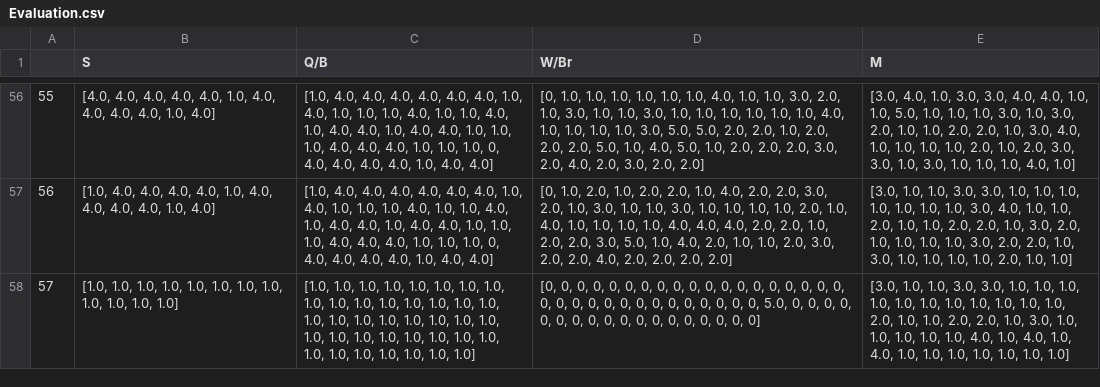
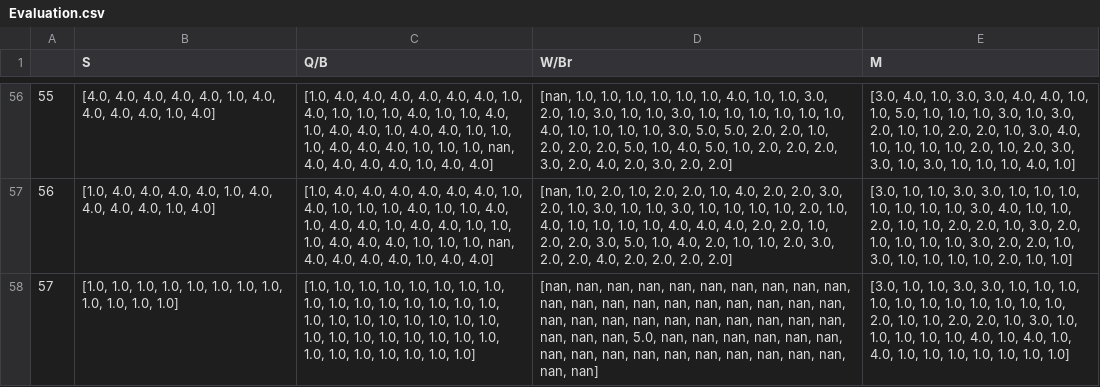
Before and after one commit to HanlinMiao/Con_Ed_Python, a CSV file: Evaluation.csv, drawn as a sheet; only a part is shown, gaps mark what is left out; the diff covers the shown part only; the diff names each change by its address in the sheet, - before the commit and + after, or states it on an @@ line.

```diff
--- a/Evaluation.csv
+++ b/Evaluation.csv
-C56:C57 (Q/B): …1.0, 1.0, 0, 4.0, 4.0,…
+C56:C57 (Q/B): …1.0, 1.0, nan, 4.0, 4.0,…
-D56 (W/Br): [0, 1.0, 1.0,…
+D56 (W/Br): [nan, 1.0, 1.0,…
-D57 (W/Br): [0, 1.0, 2.0,…
+D57 (W/Br): [nan, 1.0, 2.0,…
-D58 (W/Br): [0, 0, 0, 0, 0, 0, 0, 0, 0, 0, 0, 0, 0, 0, 0, 0, 0, 0, 0, 0, 0, 0, 0, 0, 0, 0, 0, 0, 0, 0, 0, 0, 0, 5.0, 0, 0, 0, 0, 0, 0, 0, 0, 0, 0, 0, 0, 0, 0, 0, 0, 0, 0]
+D58 (W/Br): [nan, nan, nan, nan, nan, nan, nan, nan, nan, nan, nan, nan, nan, nan, nan, nan, nan, nan, nan, nan, nan, nan, nan, nan, nan, nan, nan, nan, nan, nan, nan, nan, nan, 5.0, nan, nan, nan, nan, nan, nan, nan, nan, nan, nan, nan, nan, nan, nan, nan, nan, nan, nan]
```
Also changed, not shown: 55 edited cells elsewhere in this file, Output_files/Movement_of_Workers.csv, Output_files/output.csv, 8 other files.
